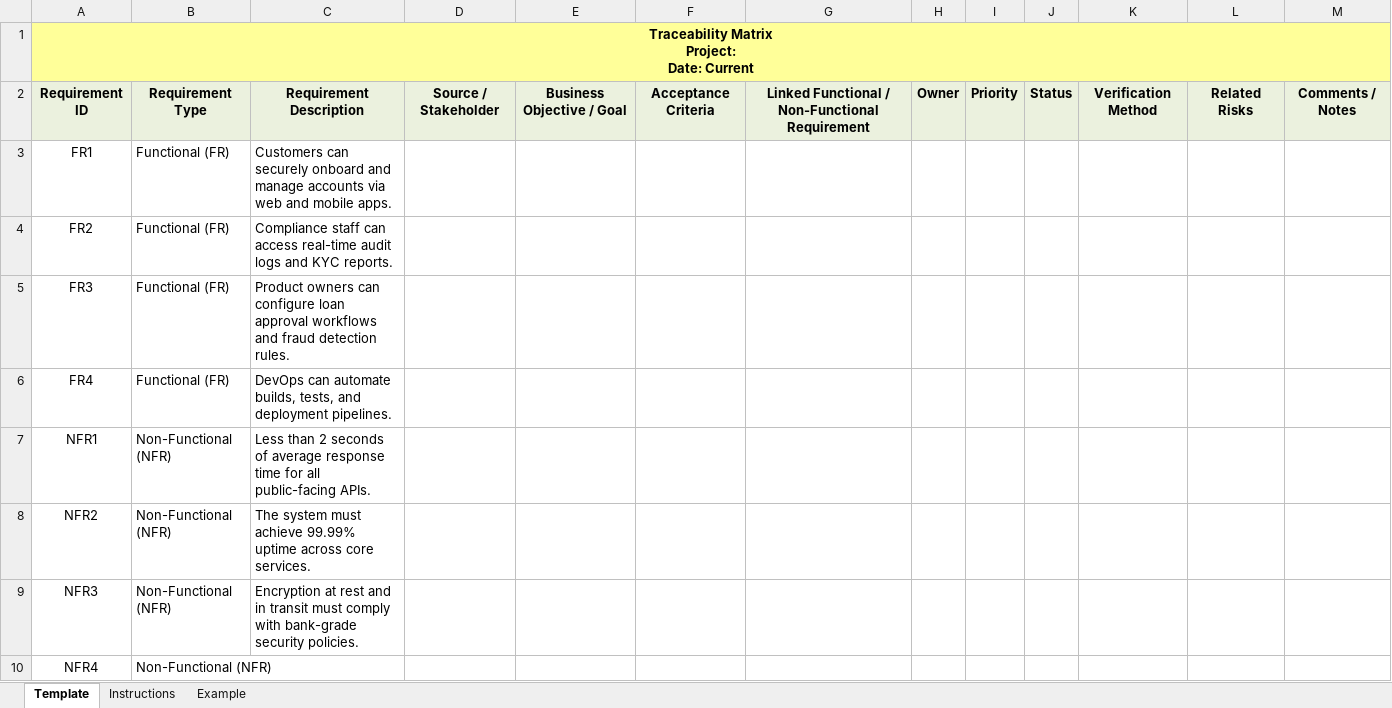
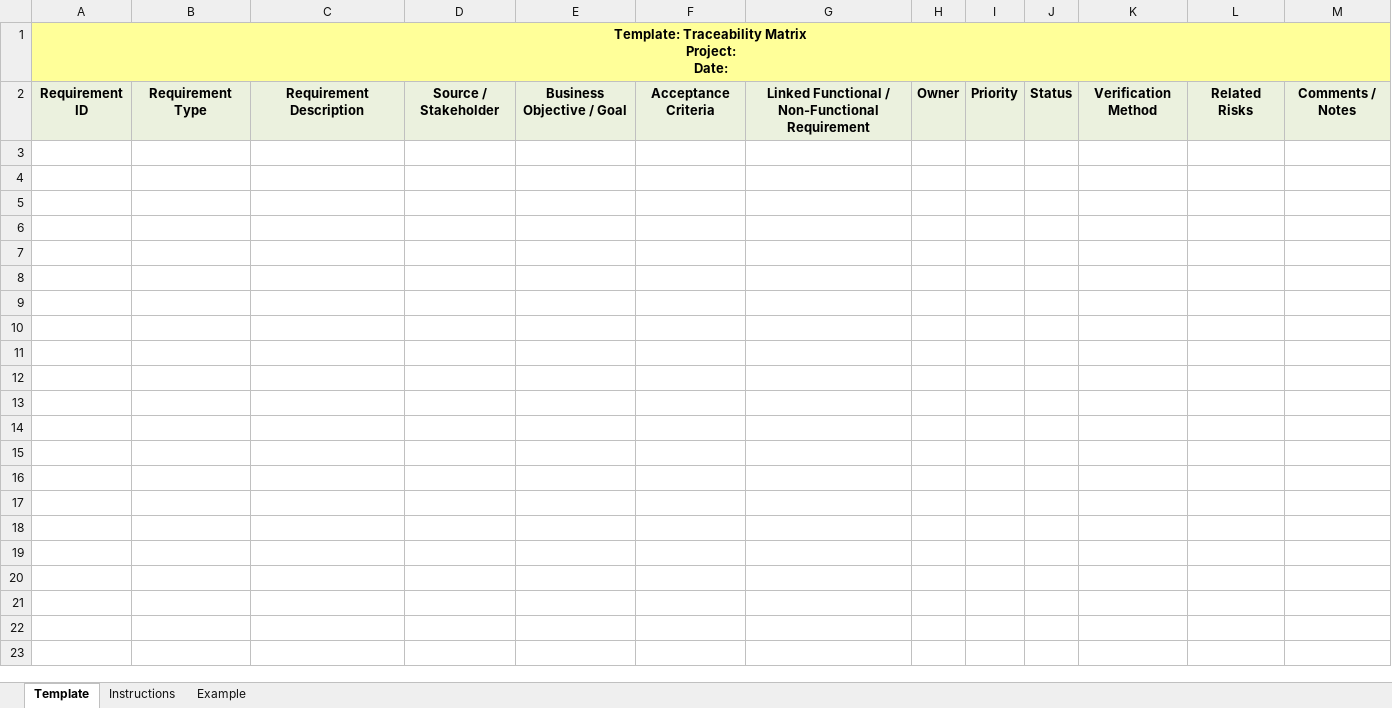
Before and after one commit to dennislamcv1/IBMSSA, an Excel workbook: Systems and Solutions Architect Capstone Project/Traceability Matrix Template and Example.xlsx, sheet Template, drawn as a sheet; values as stored, in another font and other column widths than the file's, no borders; ↵ is a line break in a cell; the diff names each change by its address in the sheet, - before the commit and + after, or states it on an @@ line.

```diff
--- a/Systems and Solutions Architect Capstone Project/Traceability Matrix Template and Example.xlsx (sheet Template)
+++ b/Systems and Solutions Architect Capstone Project/Traceability Matrix Template and Example.xlsx (sheet Template)
-A1: Traceability Matrix ↵ Project: ↵ Date: Current
+A1: Template: Traceability Matrix ↵ Project: ↵ Date:
-row 3: FR1 | Functional (FR) | Customers can securely onboard and manage accounts via web and mobile apps.
-row 4: FR2 | Functional (FR) | Compliance staff can access real-time audit logs and KYC reports.
-row 5: FR3 | Functional (FR) | Product owners can configure loan approval workflows and fraud detection rules.
-row 6: FR4 | Functional (FR) | DevOps can automate builds, tests, and deployment pipelines.
-row 7: NFR1 | Non-Functional (NFR) | Less than 2 seconds of average response time for all public-facing APIs.
-row 8: NFR2 | Non-Functional (NFR) | The system must achieve 99.99% uptime across core services.
-row 9: NFR3 | Non-Functional (NFR) | Encryption at rest and in transit must comply with bank-grade security policies.
-row 10: NFR4 | Non-Functional (NFR)
```
Also changed, not shown: sheet Example, 10 other files.
